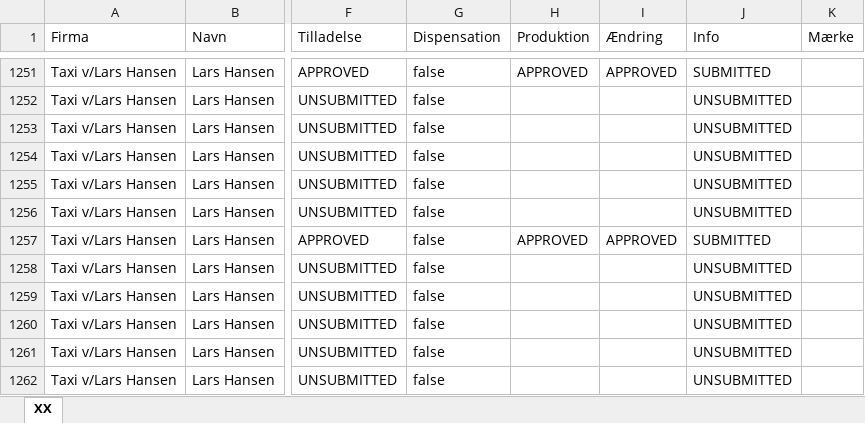
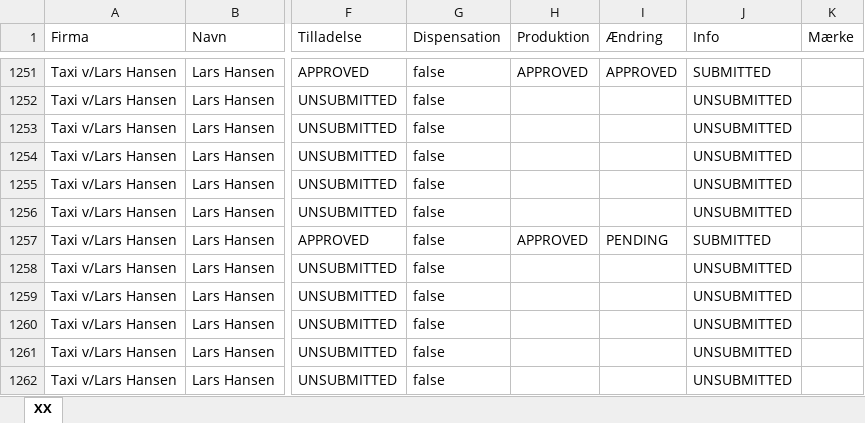
Before and after one commit to Emilbk/AHK, an Excel workbook: Ethics/Genudbud FG8 - FlexGaranti.xlsx, sheet XX, drawn as a sheet; only a part is shown, gaps mark what is left out; values as stored, in another font and other column widths than the file's, no borders; the diff names each change by its address in the sheet, - before the commit and + after, or states it on an @@ line.

```diff
--- a/Ethics/Genudbud FG8 - FlexGaranti.xlsx (sheet XX)
+++ b/Ethics/Genudbud FG8 - FlexGaranti.xlsx (sheet XX)
-I1257 (Ændring): APPROVED
+I1257 (Ændring): PENDING
```
Also changed, not shown: 2 other files.
